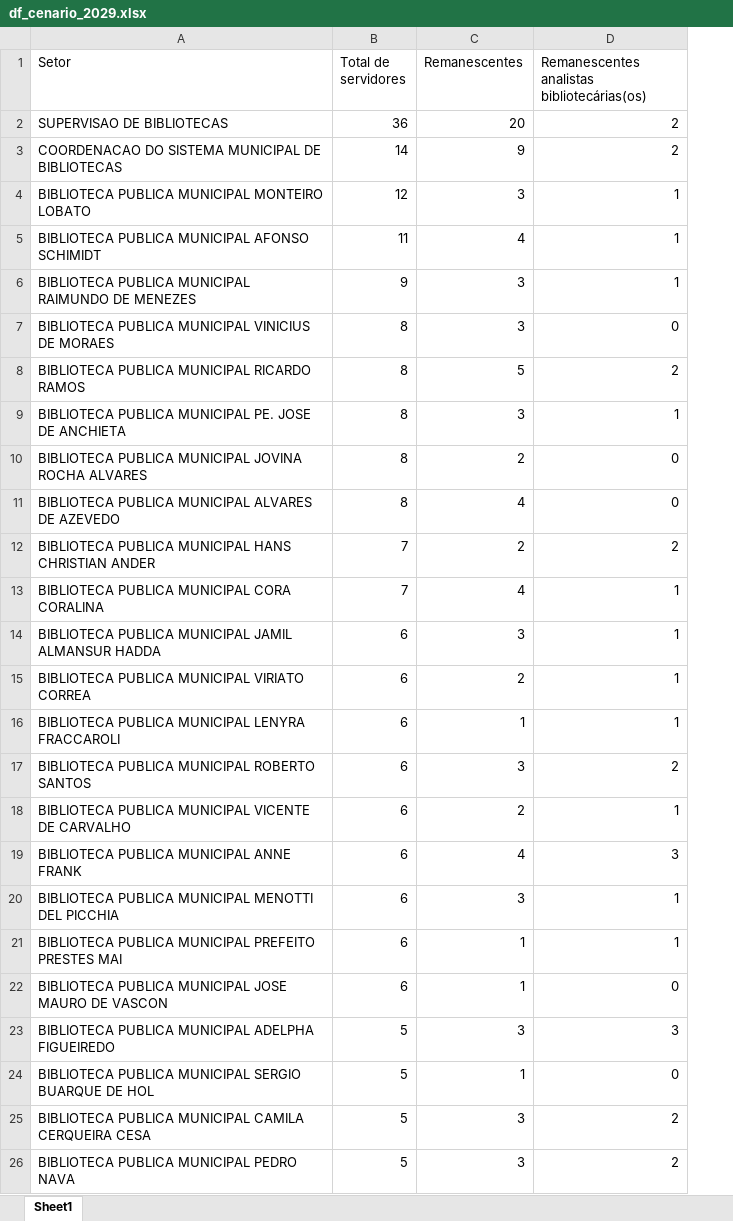
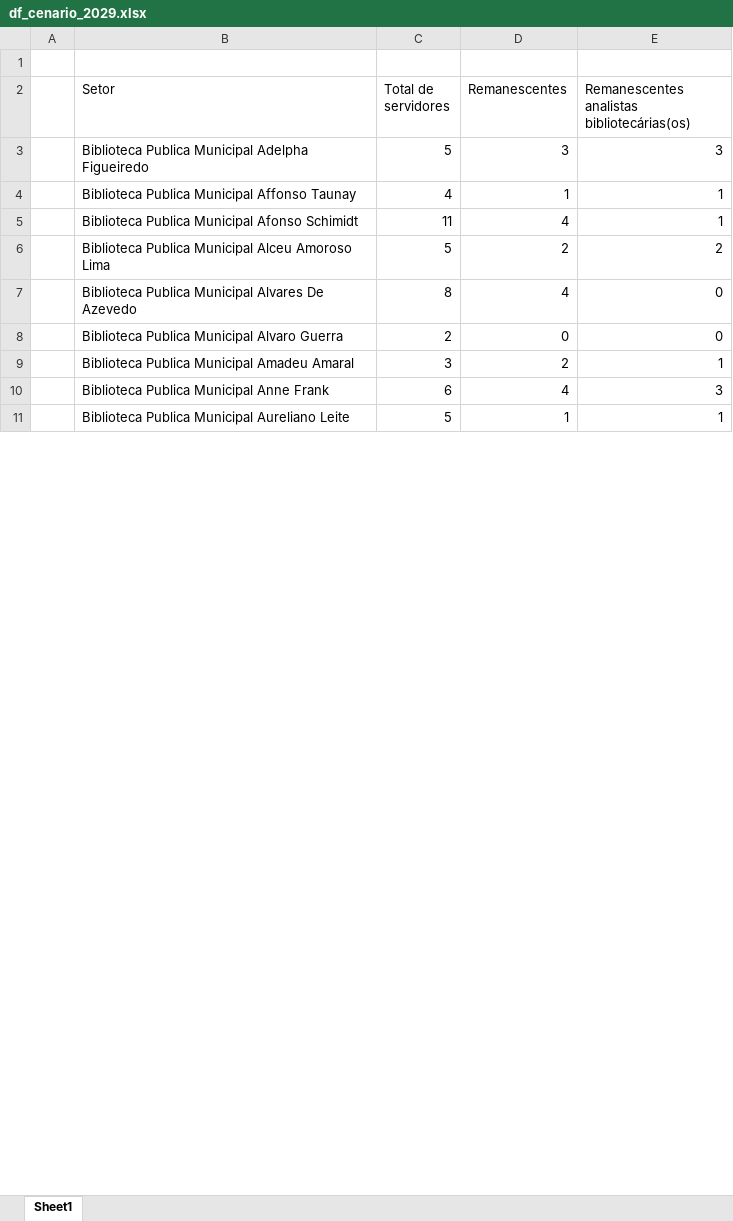
Before and after one commit to bcpcavalcante/tcc, an Excel workbook: analise/df_cenario_2029.xlsx, sheet Sheet1, drawn as a sheet; only a part is shown; values as stored, in another font and other column widths than the file's, no cell formats; removed rows and columns are numbered as before the commit, all else as after; the diff covers the shown part only; the diff names each change by its address in the sheet, - before the commit and + after, or states it on an @@ line.

Commit message:
tabela de excel com os resultados das analises

```diff
--- a/analise/df_cenario_2029.xlsx (sheet Sheet1)
+++ b/analise/df_cenario_2029.xlsx (sheet Sheet1)
+column A, empty
+row 1: (empty)
-row 2: SUPERVISAO DE BIBLIOTECAS | 36 | 20 | 2
-row 3: COORDENACAO DO SISTEMA MUNICIPAL DE BIBLIOTECAS | 14 | 9 | 2
-row 4: BIBLIOTECA PUBLICA MUNICIPAL MONTEIRO LOBATO | 12 | 3 | 1
+row 3:  | Biblioteca Publica Municipal Adelpha Figueiredo | 5 | 3 | 3
+row 4:  | Biblioteca Publica Municipal Affonso Taunay | 4 | 1 | 1
-B5 (Setor): BIBLIOTECA PUBLICA MUNICIPAL AFONSO SCHIMIDT
+B5 (Setor): Biblioteca Publica Municipal Afonso Schimidt
-row 6: BIBLIOTECA PUBLICA MUNICIPAL RAIMUNDO DE MENEZES | 9 | 3 | 1
-row 7: BIBLIOTECA PUBLICA MUNICIPAL VINICIUS DE MORAES | 8 | 3 | 0
-row 8: BIBLIOTECA PUBLICA MUNICIPAL RICARDO RAMOS | 8 | 5 | 2
-row 9: BIBLIOTECA PUBLICA MUNICIPAL PE. JOSE DE ANCHIETA | 8 | 3 | 1
-row 10: BIBLIOTECA PUBLICA MUNICIPAL JOVINA ROCHA ALVARES | 8 | 2 | 0
+row 6:  | Biblioteca Publica Municipal Alceu Amoroso Lima | 5 | 2 | 2
-B7 (Setor): BIBLIOTECA PUBLICA MUNICIPAL ALVARES DE AZEVEDO
+B7 (Setor): Biblioteca Publica Municipal Alvares De Azevedo
-row 12: BIBLIOTECA PUBLICA MUNICIPAL HANS CHRISTIAN ANDER | 7 | 2 | 2
-row 13: BIBLIOTECA PUBLICA MUNICIPAL CORA CORALINA | 7 | 4 | 1
-row 14: BIBLIOTECA PUBLICA MUNICIPAL JAMIL ALMANSUR HADDA | 6 | 3 | 1
+row 8:  | Biblioteca Publica Municipal Alvaro Guerra | 2 | 0 | 0
-B9 (Setor): BIBLIOTECA PUBLICA MUNICIPAL VIRIATO CORREA
+B9 (Setor): Biblioteca Publica Municipal Amadeu Amaral
-C9 (Total de servidores): 6
+C9 (Total de servidores): 3
-row 16: BIBLIOTECA PUBLICA MUNICIPAL LENYRA FRACCAROLI | 6 | 1 | 1
-row 17: BIBLIOTECA PUBLICA MUNICIPAL ROBERTO SANTOS | 6 | 3 | 2
-row 18: BIBLIOTECA PUBLICA MUNICIPAL VICENTE DE CARVALHO | 6 | 2 | 1
-B10 (Setor): BIBLIOTECA PUBLICA MUNICIPAL ANNE FRANK
+B10 (Setor): Biblioteca Publica Municipal Anne Frank
-row 20: BIBLIOTECA PUBLICA MUNICIPAL MENOTTI DEL PICCHIA | 6 | 3 | 1
-B11 (Setor): BIBLIOTECA PUBLICA MUNICIPAL PREFEITO PRESTES MAI
+B11 (Setor): Biblioteca Publica Municipal Aureliano Leite
-C11 (Total de servidores): 6
+C11 (Total de servidores): 5
-row 22: BIBLIOTECA PUBLICA MUNICIPAL JOSE MAURO DE VASCON | 6 | 1 | 0
-row 23: BIBLIOTECA PUBLICA MUNICIPAL ADELPHA FIGUEIREDO | 5 | 3 | 3
-row 24: BIBLIOTECA PUBLICA MUNICIPAL SERGIO BUARQUE DE HOL | 5 | 1 | 0
-row 25: BIBLIOTECA PUBLICA MUNICIPAL CAMILA CERQUEIRA CESA | 5 | 3 | 2
-row 26: BIBLIOTECA PUBLICA MUNICIPAL PEDRO NAVA | 5 | 3 | 2
```
Also changed, not shown: 29 added rows, 13 removed rows and 29 edited cells elsewhere in this sheet, cell formats, analise/df_cenario_2024.xlsx, 2 other files.
